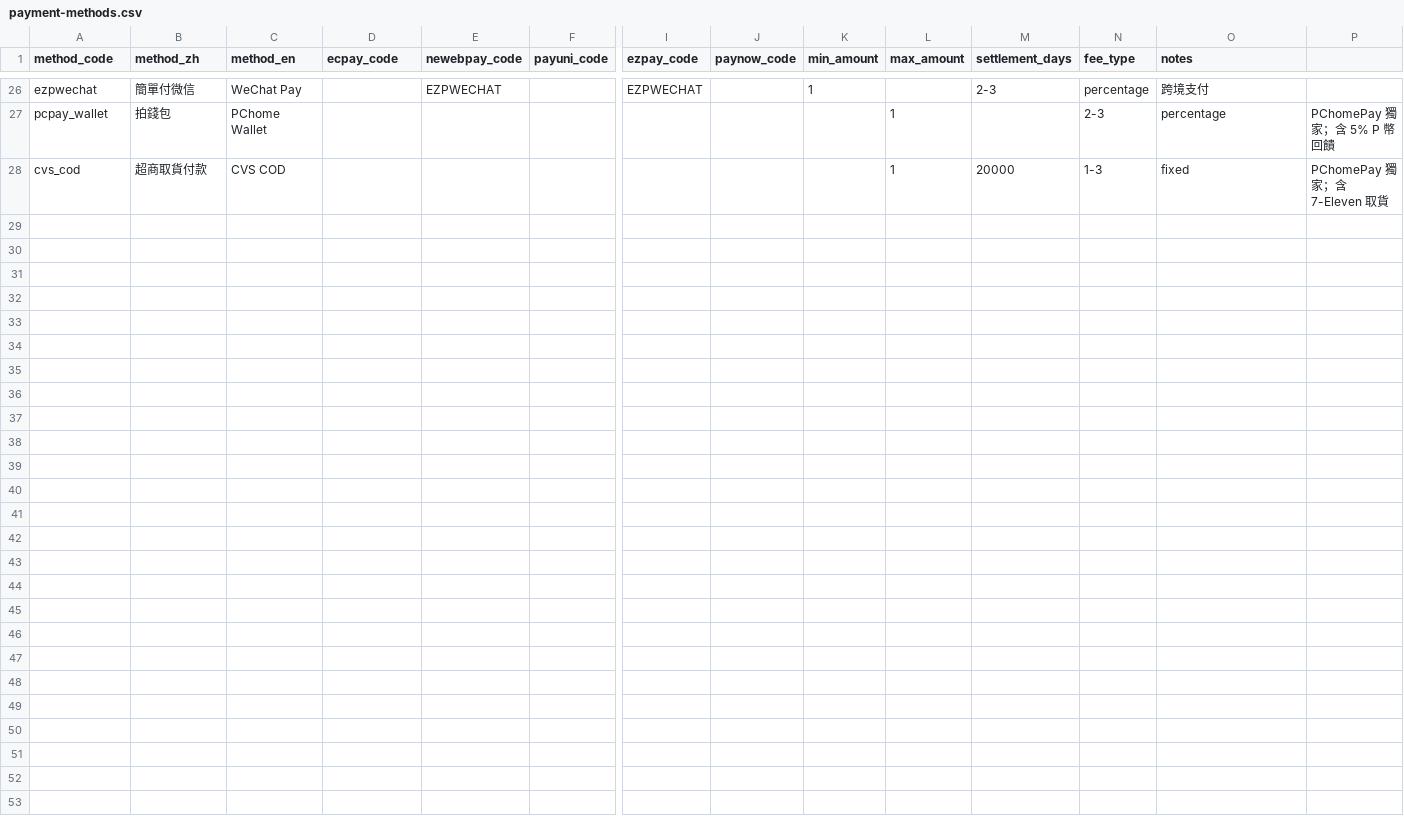
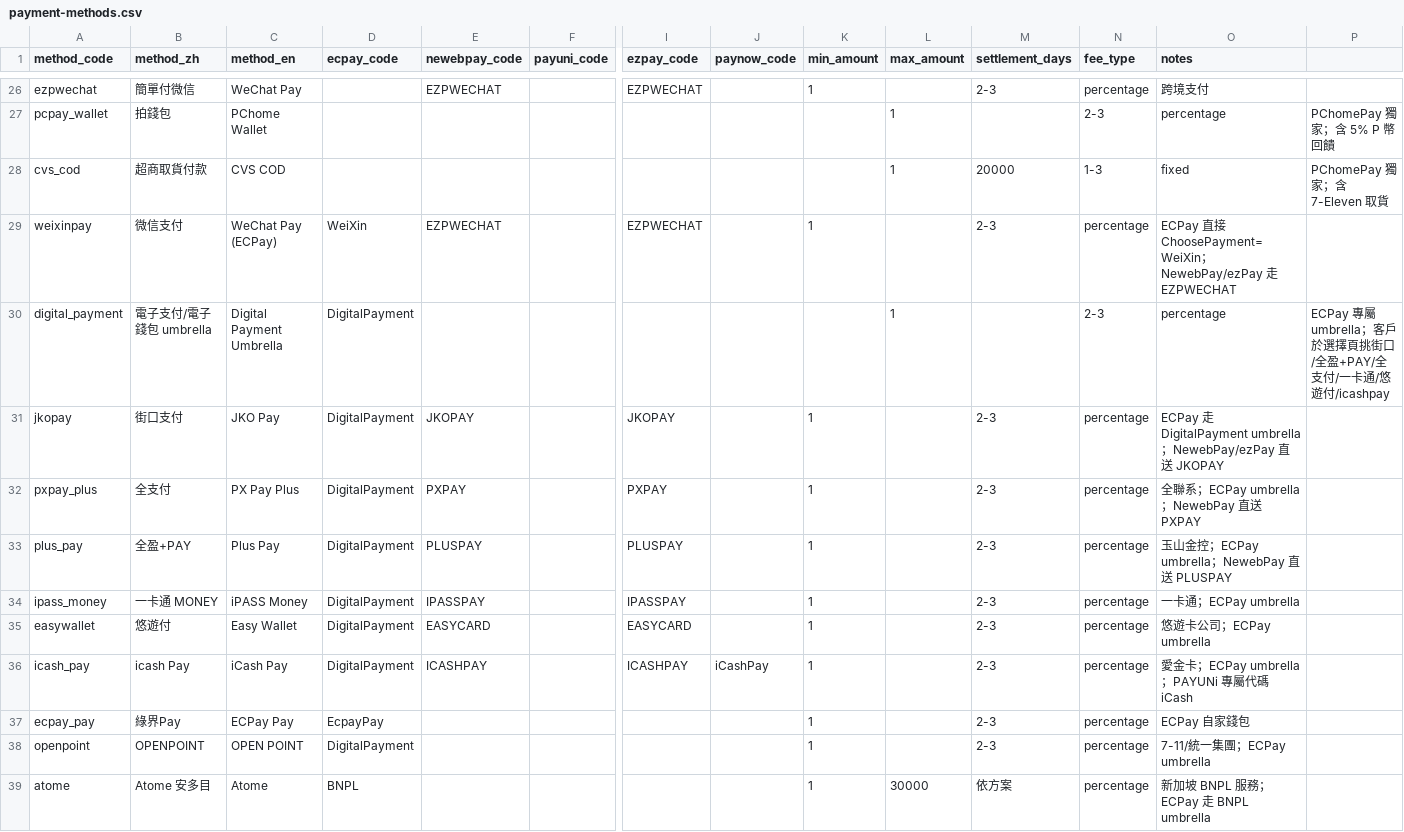
Before and after one commit to Moksa1123/taiwan-ecommerce-toolkit, a CSV file: payment-cli/assets/taiwan-payment/data/payment-methods.csv, drawn as a sheet; only a part is shown, gaps mark what is left out; rows hold the shown columns only; the diff names each change by its address in the sheet, - before the commit and + after, or states it on an @@ line.

```diff
--- a/payment-cli/assets/taiwan-payment/data/payment-methods.csv
+++ b/payment-cli/assets/taiwan-payment/data/payment-methods.csv
+row 29: weixinpay | 微信支付 | WeChat Pay (ECPay) | WeiXin | EZPWECHAT |  | EZPWECHAT |  | 1 |  | 2-3 | percentage | ECPay 直接 ChoosePayment=WeiXin；NewebPay/ezPay 走 EZPWECHAT
+row 30: digital_payment | 電子支付/電子錢包 umbrella | Digital Payment Umbrella | DigitalPayment |  |  |  |  |  | 1 |  | 2-3 | percentage | ECPay 專屬 umbrella；客戶於選擇頁挑街口/全盈+PAY/全支付/一卡通/悠遊付/icashpay
+row 31: jkopay | 街口支付 | JKO Pay | DigitalPayment | JKOPAY |  | JKOPAY |  | 1 |  | 2-3 | percentage | ECPay 走 DigitalPayment umbrella；NewebPay/ezPay 直送 JKOPAY
+row 32: pxpay_plus | 全支付 | PX Pay Plus | DigitalPayment | PXPAY |  | PXPAY |  | 1 |  | 2-3 | percentage | 全聯系；ECPay umbrella；NewebPay 直送 PXPAY
+row 33: plus_pay | 全盈+PAY | Plus Pay | DigitalPayment | PLUSPAY |  | PLUSPAY |  | 1 |  | 2-3 | percentage | 玉山金控；ECPay umbrella；NewebPay 直送 PLUSPAY
+row 34: ipass_money | 一卡通 MONEY | iPASS Money | DigitalPayment | IPASSPAY |  | IPASSPAY |  | 1 |  | 2-3 | percentage | 一卡通；ECPay umbrella
+row 35: easywallet | 悠遊付 | Easy Wallet | DigitalPayment | EASYCARD |  | EASYCARD |  | 1 |  | 2-3 | percentage | 悠遊卡公司；ECPay umbrella
+row 36: icash_pay | icash Pay | iCash Pay | DigitalPayment | ICASHPAY |  | ICASHPAY | iCashPay | 1 |  | 2-3 | percentage | 愛金卡；ECPay umbrella；PAYUNi 專屬代碼 iCash
+row 37: ecpay_pay | 綠界Pay | ECPay Pay | EcpayPay |  |  |  |  | 1 |  | 2-3 | percentage | ECPay 自家錢包
+row 38: openpoint | OPENPOINT | OPEN POINT | DigitalPayment |  |  |  |  | 1 |  | 2-3 | percentage | 7-11/統一集團；ECPay umbrella
+row 39: atome | Atome 安多目 | Atome | BNPL |  |  |  |  | 1 | 30000 | 依方案 | percentage | 新加坡 BNPL 服務；ECPay 走 BNPL umbrella
```
Also changed, not shown: 3 other files.
